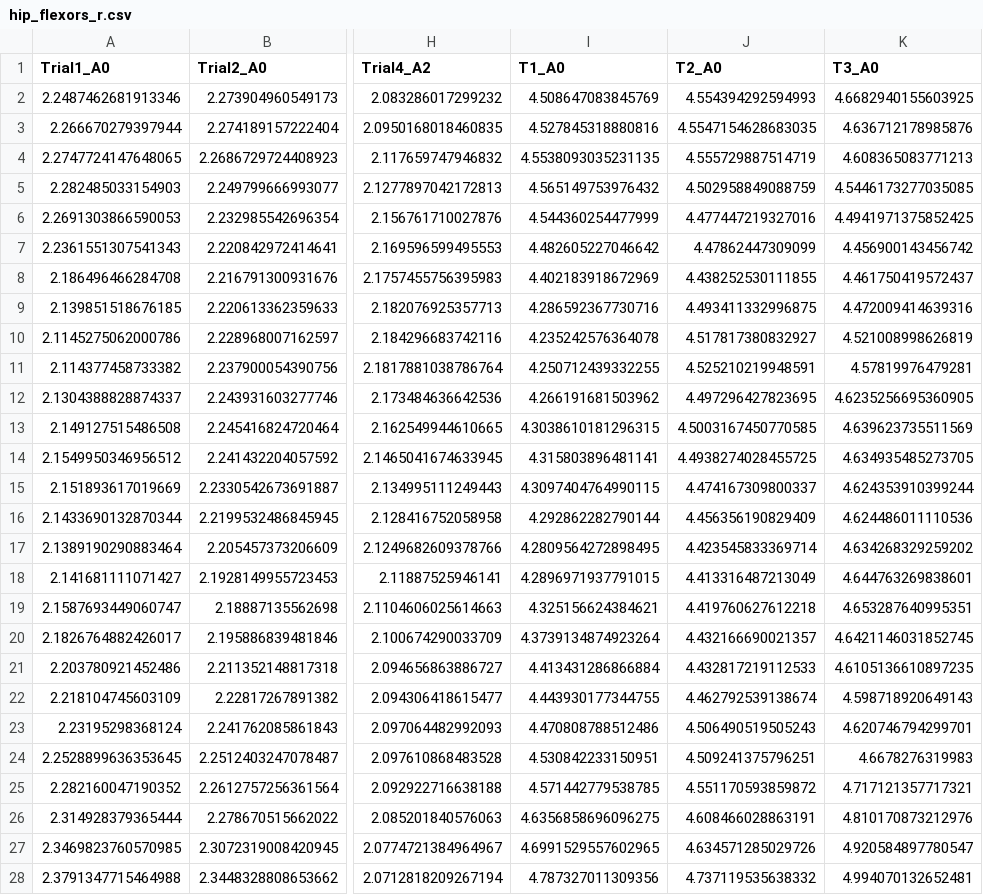
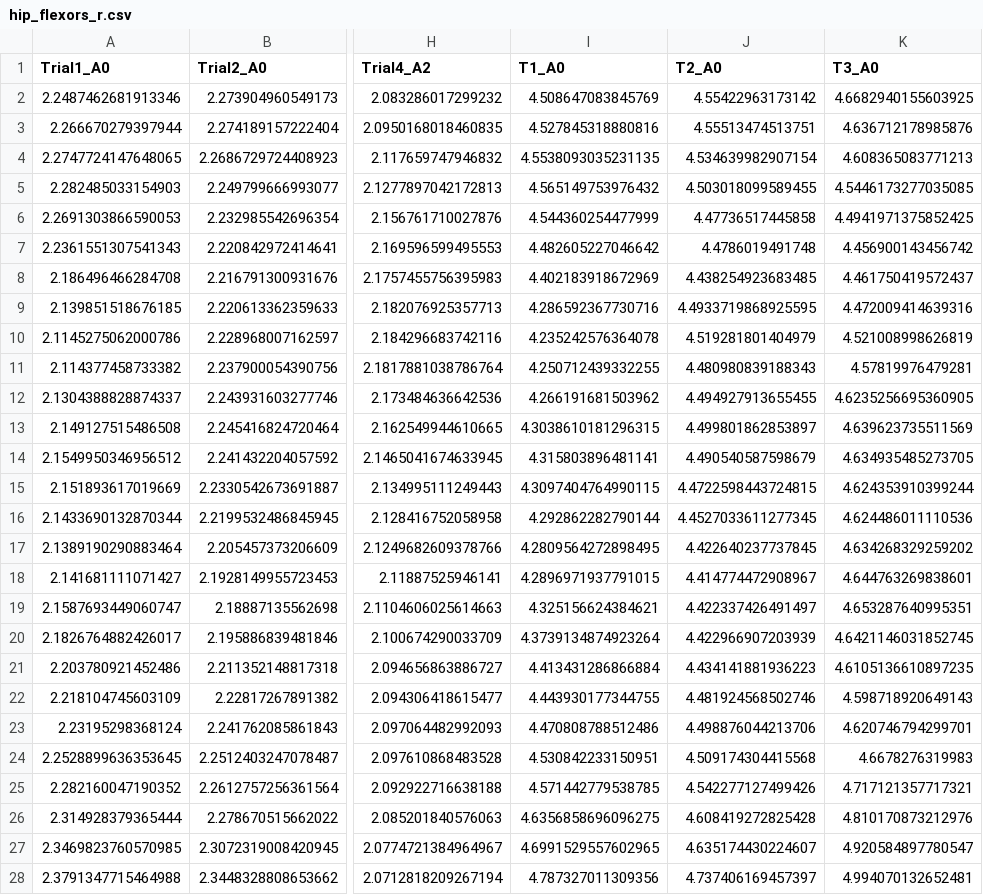
Before and after one commit to MarcelHacker/opensim-deadlift-techniques, a CSV file: results/muscle_forces/sumo/hip_flexors_r.csv, drawn as a sheet; only a part is shown, gaps mark what is left out; the diff covers the shown part only; the diff names each change by its address in the sheet, - before the commit and + after, or states it on an @@ line.

```diff
--- a/results/muscle_forces/sumo/hip_flexors_r.csv
+++ b/results/muscle_forces/sumo/hip_flexors_r.csv
-J2 (T2_A0): 4.554394292594993
+J2 (T2_A0): 4.55422963173142
-J3 (T2_A0): 4.5547154628683035
+J3 (T2_A0): 4.55513474513751
-J4 (T2_A0): 4.555729887514719
+J4 (T2_A0): 4.534639982907154
-J5 (T2_A0): 4.502958849088759
+J5 (T2_A0): 4.503018099589455
-J6 (T2_A0): 4.477447219327016
+J6 (T2_A0): 4.47736517445858
-J7 (T2_A0): 4.47862447309099
+J7 (T2_A0): 4.4786019491748
-J8 (T2_A0): 4.438252530111855
+J8 (T2_A0): 4.438254923683485
-J9 (T2_A0): 4.493411332996875
+J9 (T2_A0): 4.4933719868925595
-J10 (T2_A0): 4.517817380832927
+J10 (T2_A0): 4.519281801404979
-J11 (T2_A0): 4.525210219948591
+J11 (T2_A0): 4.480980839188343
-J12 (T2_A0): 4.497296427823695
+J12 (T2_A0): 4.494927913655455
-J13 (T2_A0): 4.5003167450770585
+J13 (T2_A0): 4.499801862853897
-J14 (T2_A0): 4.4938274028455725
+J14 (T2_A0): 4.490540587598679
-J15 (T2_A0): 4.474167309800337
+J15 (T2_A0): 4.4722598443724815
-J16 (T2_A0): 4.456356190829409
+J16 (T2_A0): 4.4527033611277345
-J17 (T2_A0): 4.423545833369714
+J17 (T2_A0): 4.422640237737845
-J18 (T2_A0): 4.413316487213049
+J18 (T2_A0): 4.414774472908967
-J19 (T2_A0): 4.419760627612218
+J19 (T2_A0): 4.422337426491497
-J20 (T2_A0): 4.432166690021357
+J20 (T2_A0): 4.422966907203939
-J21 (T2_A0): 4.432817219112533
+J21 (T2_A0): 4.434141881936223
-J22 (T2_A0): 4.462792539138674
+J22 (T2_A0): 4.481924568502746
-J23 (T2_A0): 4.506490519505243
+J23 (T2_A0): 4.498876044213706
-J24 (T2_A0): 4.509241375796251
+J24 (T2_A0): 4.509174304415568
-J25 (T2_A0): 4.551170593859872
+J25 (T2_A0): 4.542277127499426
-J26 (T2_A0): 4.608466028863191
+J26 (T2_A0): 4.608419272825428
-J27 (T2_A0): 4.634571285029726
+J27 (T2_A0): 4.635174430224607
-J28 (T2_A0): 4.737119535638332
+J28 (T2_A0): 4.737406169457397
```
Also changed, not shown: 78 edited cells elsewhere in this file, results/muscle_forces/conv/hip_extensors_l.csv, results/muscle_forces/conv/hip_extensors_r.csv, 55 other files.
